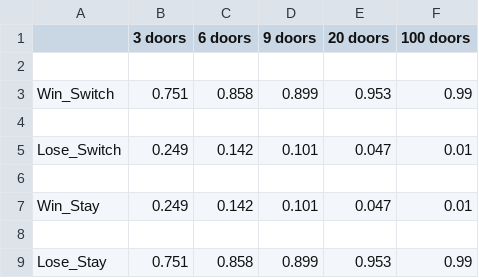
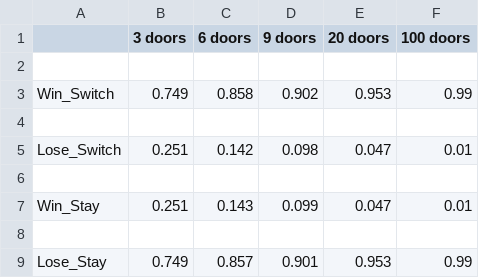
Before and after one commit to JuanJMD/CSCI-154-Group-Project, a CSV file: Project 1/MontyHallResult.csv, drawn as a sheet.

```diff
--- a/Project 1/MontyHallResult.csv
+++ b/Project 1/MontyHallResult.csv
@@ -2,8 +2,8 @@
 
-Win_Switch,0.751,0.858,0.899,0.953,0.99
+Win_Switch,0.749,0.858,0.902,0.953,0.99
 
-Lose_Switch,0.249,0.142,0.101,0.047,0.01
+Lose_Switch,0.251,0.142,0.098,0.047,0.01
 
-Win_Stay,0.249,0.142,0.101,0.047,0.01
+Win_Stay,0.251,0.143,0.099,0.047,0.01
 
-Lose_Stay,0.751,0.858,0.899,0.953,0.99
+Lose_Stay,0.749,0.857,0.901,0.953,0.99
```
Also changed, not shown: 5 other files.
